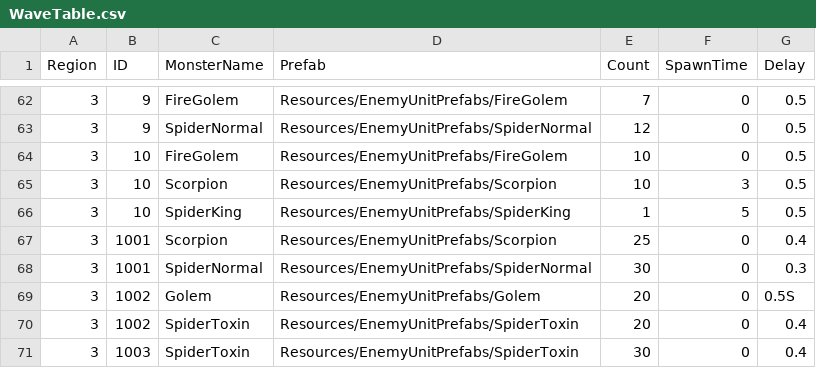
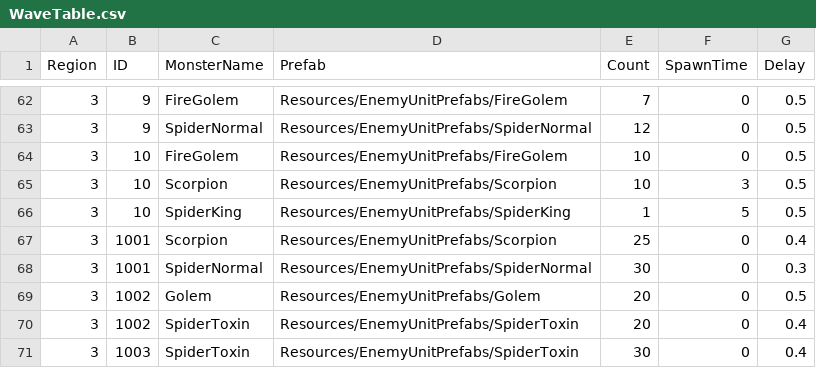
Before and after one commit to Miniro9322/TeamProject, a CSV file: Assets/Resources/DataTable/WaveTable.csv, drawn as a sheet; only a part is shown, gaps mark what is left out.

Commit message:
오타수정

```diff
--- a/Assets/Resources/DataTable/WaveTable.csv
+++ b/Assets/Resources/DataTable/WaveTable.csv
@@ -68,3 +68,3 @@ Region,ID,MonsterName,Prefab,Count,SpawnTime,Delay
 3,1001,SpiderNormal,Resources/EnemyUnitPrefabs/SpiderNormal,30,0,0.3
-3,1002,Golem,Resources/EnemyUnitPrefabs/Golem,20,0,0.5S
+3,1002,Golem,Resources/EnemyUnitPrefabs/Golem,20,0,0.5
 3,1002,SpiderToxin,Resources/EnemyUnitPrefabs/SpiderToxin,20,0,0.4
```
